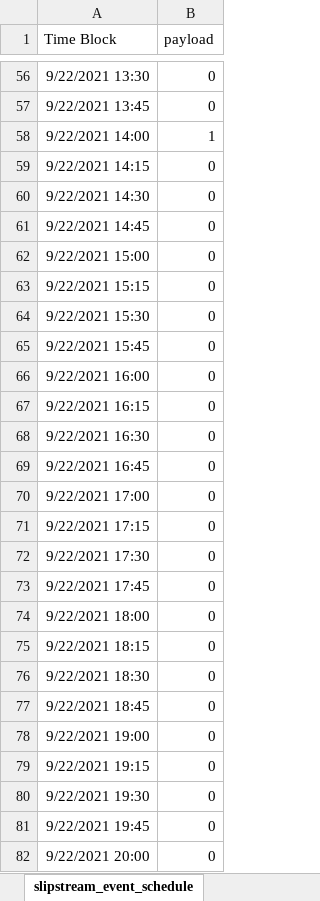
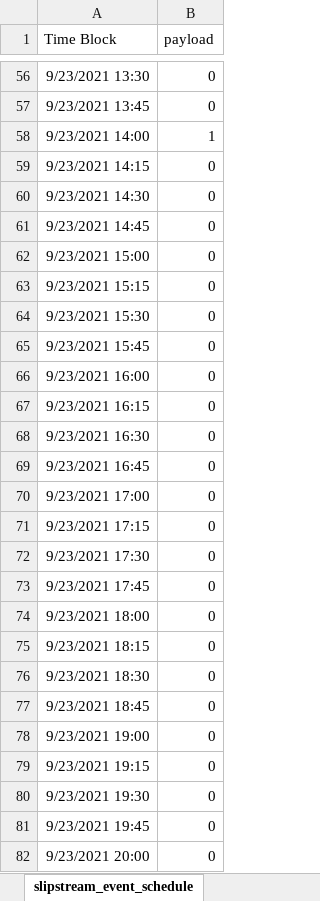
Before and after one commit to bbartling/hvac_volttron_agents, an Excel workbook: FlaskEventSchedulerApp/slipstream_event_schedule.xlsx, sheet slipstream_event_schedule, drawn as a sheet; only a part is shown, gaps mark what is left out; values as stored, in another font and other column widths than the file's, no borders; the diff covers the shown part only; the diff names each change by its address in the sheet, - before the commit and + after, or states it on an @@ line.

```diff
--- a/FlaskEventSchedulerApp/slipstream_event_schedule.xlsx (sheet slipstream_event_schedule)
+++ b/FlaskEventSchedulerApp/slipstream_event_schedule.xlsx (sheet slipstream_event_schedule)
-A56 (Time Block): 9/22/2021 13:30
+A56 (Time Block): 9/23/2021 13:30
-A57 (Time Block): 9/22/2021 13:45
+A57 (Time Block): 9/23/2021 13:45
-A58 (Time Block): 9/22/2021 14:00
+A58 (Time Block): 9/23/2021 14:00
-A59 (Time Block): 9/22/2021 14:15
+A59 (Time Block): 9/23/2021 14:15
-A60 (Time Block): 9/22/2021 14:30
+A60 (Time Block): 9/23/2021 14:30
-A61 (Time Block): 9/22/2021 14:45
+A61 (Time Block): 9/23/2021 14:45
-A62 (Time Block): 9/22/2021 15:00
+A62 (Time Block): 9/23/2021 15:00
-A63 (Time Block): 9/22/2021 15:15
+A63 (Time Block): 9/23/2021 15:15
-A64 (Time Block): 9/22/2021 15:30
+A64 (Time Block): 9/23/2021 15:30
-A65 (Time Block): 9/22/2021 15:45
+A65 (Time Block): 9/23/2021 15:45
-A66 (Time Block): 9/22/2021 16:00
+A66 (Time Block): 9/23/2021 16:00
-A67 (Time Block): 9/22/2021 16:15
+A67 (Time Block): 9/23/2021 16:15
-A68 (Time Block): 9/22/2021 16:30
+A68 (Time Block): 9/23/2021 16:30
-A69 (Time Block): 9/22/2021 16:45
+A69 (Time Block): 9/23/2021 16:45
-A70 (Time Block): 9/22/2021 17:00
+A70 (Time Block): 9/23/2021 17:00
-A71 (Time Block): 9/22/2021 17:15
+A71 (Time Block): 9/23/2021 17:15
-A72 (Time Block): 9/22/2021 17:30
+A72 (Time Block): 9/23/2021 17:30
-A73 (Time Block): 9/22/2021 17:45
+A73 (Time Block): 9/23/2021 17:45
-A74 (Time Block): 9/22/2021 18:00
+A74 (Time Block): 9/23/2021 18:00
-A75 (Time Block): 9/22/2021 18:15
+A75 (Time Block): 9/23/2021 18:15
-A76 (Time Block): 9/22/2021 18:30
+A76 (Time Block): 9/23/2021 18:30
-A77 (Time Block): 9/22/2021 18:45
+A77 (Time Block): 9/23/2021 18:45
-A78 (Time Block): 9/22/2021 19:00
+A78 (Time Block): 9/23/2021 19:00
-A79 (Time Block): 9/22/2021 19:15
+A79 (Time Block): 9/23/2021 19:15
-A80 (Time Block): 9/22/2021 19:30
+A80 (Time Block): 9/23/2021 19:30
-A81 (Time Block): 9/22/2021 19:45
+A81 (Time Block): 9/23/2021 19:45
-A82 (Time Block): 9/22/2021 20:00
+A82 (Time Block): 9/23/2021 20:00
```
Also changed, not shown: 73 edited cells elsewhere in this sheet, 2 other files.
